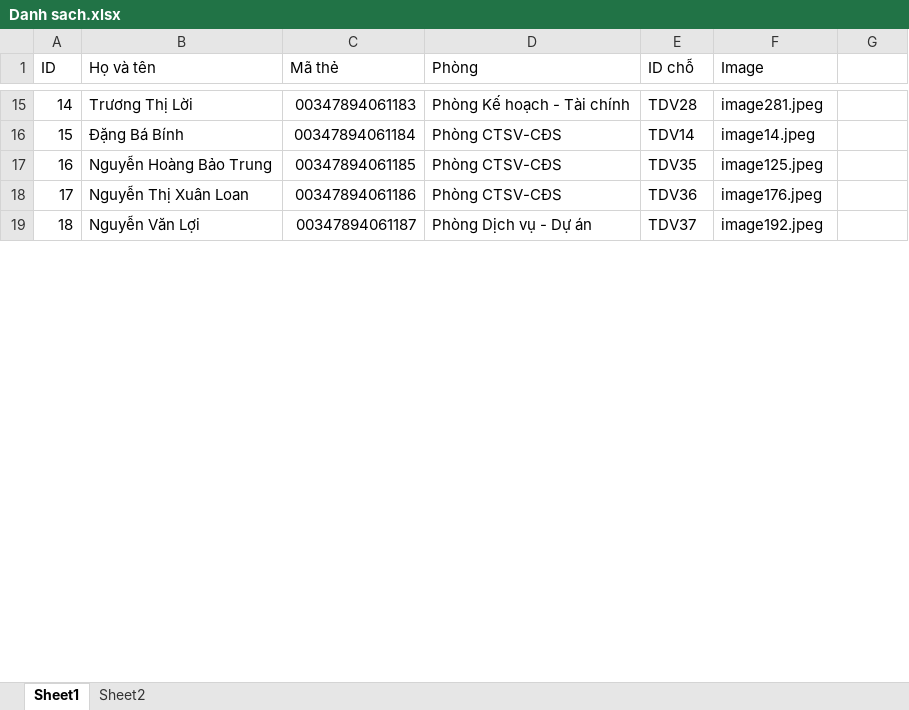
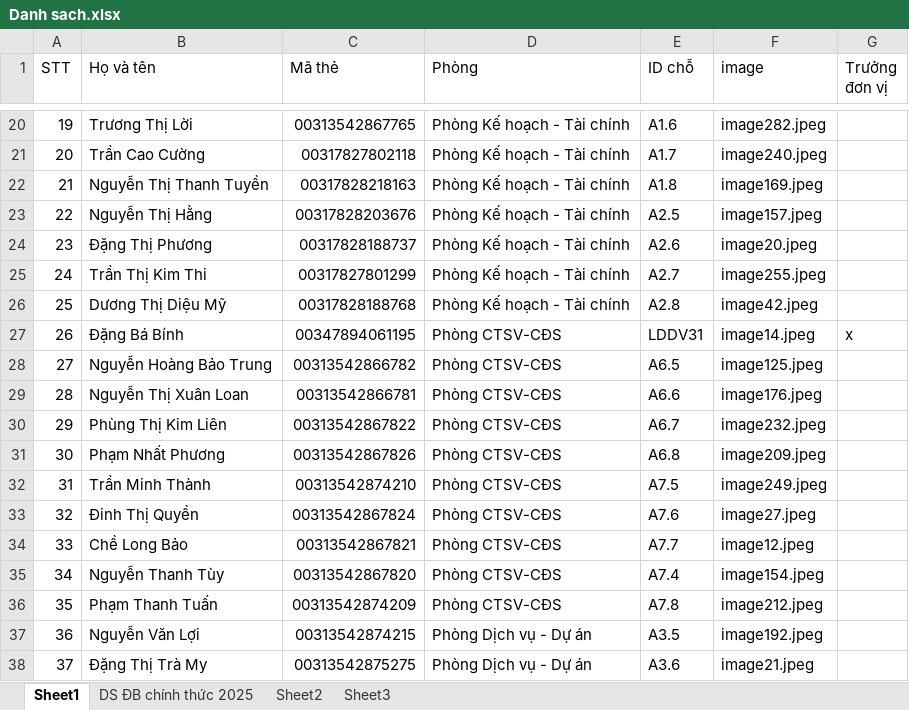
Before and after one commit to vanthin29112000/diemdanhchat, an Excel workbook: public/Danh sach.xlsx, sheet Sheet1, drawn as a sheet; only a part is shown, gaps mark what is left out; values as stored, in another font and other column widths than the file's, no cell formats; addresses are those after the commit; the diff covers the shown part only; the diff names each change by its address in the sheet, - before the commit and + after, or states it on an @@ line.

```diff
--- a/public/Danh sach.xlsx (sheet Sheet1)
+++ b/public/Danh sach.xlsx (sheet Sheet1)
+sheet tab: DS ĐB chính thức 2025
+sheet tab: Sheet3
@@ column A (STT) renumbered between rows 1 and 121 @@
-F1: Image
+F1: image
-G1: (empty)
+G1: Trưởng đơn vị
-C20 (Mã thẻ): 00347894061183
+C20 (Mã thẻ): 00313542867765
-E20 (ID chỗ): TDV28
+E20 (ID chỗ): A1.6
-F20 (image): image281.jpeg
+F20 (image): image282.jpeg
+row 21: 20 | Trần Cao Cường | 00317827802118 | Phòng Kế hoạch - Tài chính | A1.7 | image240.jpeg
+row 22: 21 | Nguyễn Thị Thanh Tuyền | 00317828218163 | Phòng Kế hoạch - Tài chính | A1.8 | image169.jpeg
+row 23: 22 | Nguyễn Thị Hằng | 00317828203676 | Phòng Kế hoạch - Tài chính | A2.5 | image157.jpeg
+row 24: 23 | Đặng Thị Phương | 00317828188737 | Phòng Kế hoạch - Tài chính | A2.6 | image20.jpeg
+row 25: 24 | Trần Thị Kim Thi | 00317827801299 | Phòng Kế hoạch - Tài chính | A2.7 | image255.jpeg
+row 26: 25 | Dương Thị Diệu Mỹ | 00317828188768 | Phòng Kế hoạch - Tài chính | A2.8 | image42.jpeg
-C27 (Mã thẻ): 00347894061184
+C27 (Mã thẻ): 00347894061195
-E27 (ID chỗ): TDV14
+E27 (ID chỗ): LDDV31
-G27 (Trưởng đơn vị): (empty)
+G27 (Trưởng đơn vị): x
-C28 (Mã thẻ): 00347894061185
+C28 (Mã thẻ): 00313542866782
-E28 (ID chỗ): TDV35
+E28 (ID chỗ): A6.5
-C29 (Mã thẻ): 00347894061186
+C29 (Mã thẻ): 00313542866781
-E29 (ID chỗ): TDV36
+E29 (ID chỗ): A6.6
+row 30: 29 | Phùng Thị Kim Liên | 00313542867822 | Phòng CTSV-CĐS | A6.7 | image232.jpeg
+row 31: 30 | Phạm Nhất Phương | 00313542867826 | Phòng CTSV-CĐS | A6.8 | image209.jpeg
+row 32: 31 | Trần Minh Thành | 00313542874210 | Phòng CTSV-CĐS | A7.5 | image249.jpeg
+row 33: 32 | Đinh Thị Quyền | 00313542867824 | Phòng CTSV-CĐS | A7.6 | image27.jpeg
+row 34: 33 | Chề Long Bảo | 00313542867821 | Phòng CTSV-CĐS | A7.7 | image12.jpeg
+row 35: 34 | Nguyễn Thanh Tùy | 00313542867820 | Phòng CTSV-CĐS | A7.4 | image154.jpeg
+row 36: 35 | Phạm Thanh Tuấn | 00313542874209 | Phòng CTSV-CĐS | A7.8 | image212.jpeg
-C37 (Mã thẻ): 00347894061187
+C37 (Mã thẻ): 00313542874215
-E37 (ID chỗ): TDV37
+E37 (ID chỗ): A3.5
+row 38: 37 | Đặng Thị Trà My | 00313542875275 | Phòng Dịch vụ - Dự án | A3.6 | image21.jpeg
```
Also changed, not shown: 68 added rows and 85 edited cells elsewhere in this sheet, cell formats, formulas that keep their value, 39 other files.
